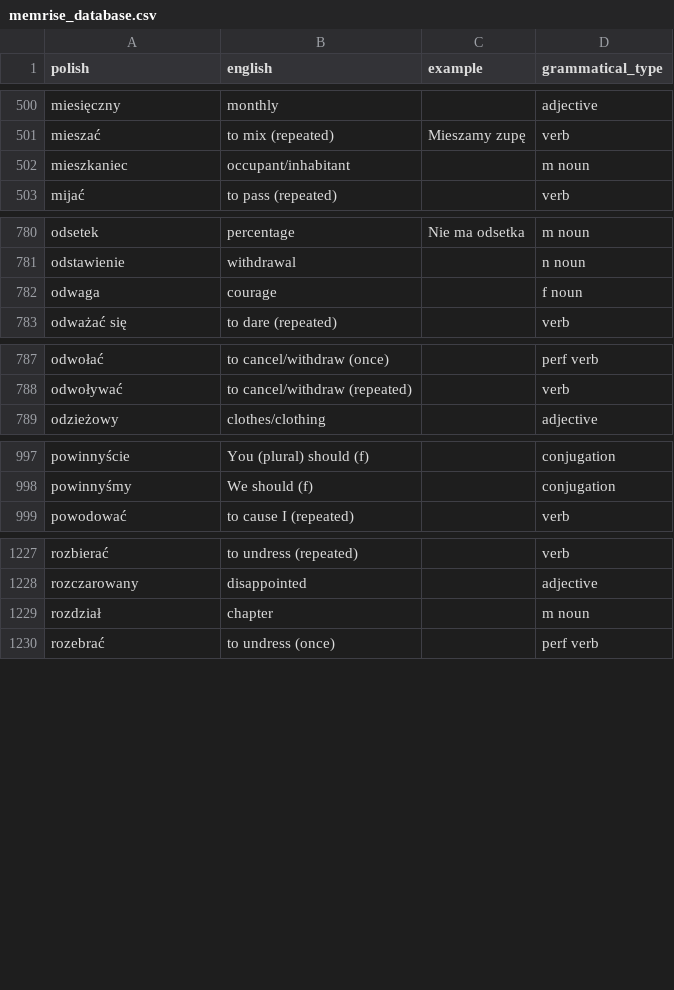
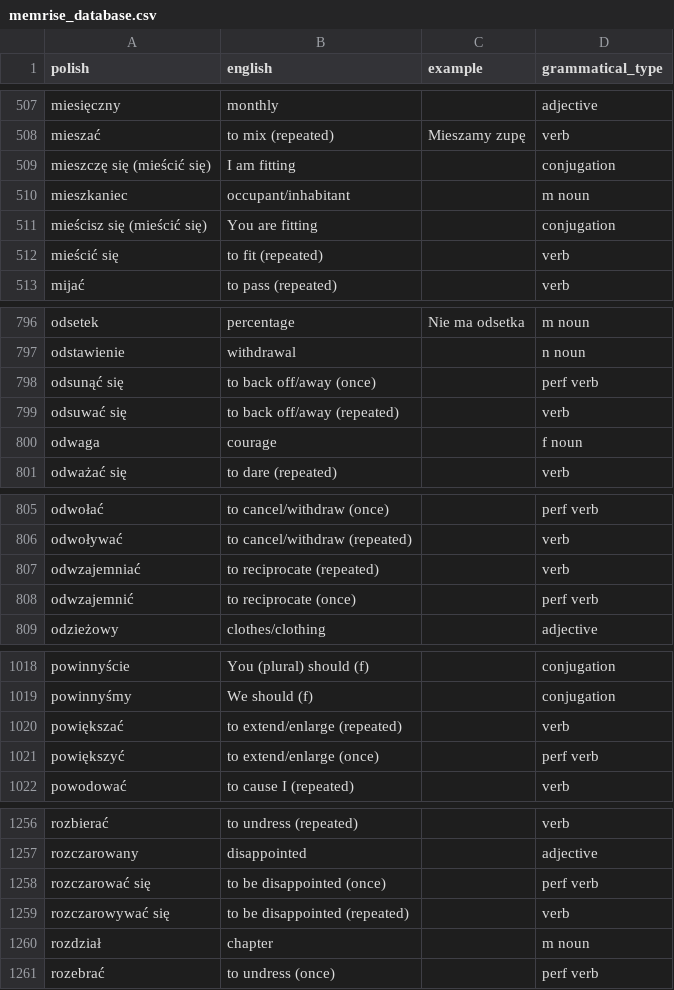
Before and after one commit to nihao2984/memrise-scraper, a CSV file: memrise_database.csv, drawn as a sheet; only a part is shown, gaps mark what is left out; the diff covers the shown part only.

```diff
--- a/memrise_database.csv
+++ b/memrise_database.csv
@@ -501,3 +508,6 @@ miesięczny,monthly,,adjective
 mieszać,to mix (repeated),Mieszamy zupę,verb
+mieszczę się (mieścić się),I am fitting,,conjugation
 mieszkaniec,occupant/inhabitant,,m noun
+mieścisz się (mieścić się),You are fitting,,conjugation
+mieścić się,to fit (repeated),,verb
 mijać,to pass (repeated),,verb
@@ -781,2 +797,4 @@ odsetek,percentage,Nie ma odsetka,m noun
 odstawienie,withdrawal,,n noun
+odsunąć się,to back off/away (once),,perf verb
+odsuwać się,to back off/away (repeated),,verb
 odwaga,courage,,f noun
@@ -788,2 +806,4 @@ odwołać,to cancel/withdraw (once),,perf verb
 odwoływać,to cancel/withdraw (repeated),,verb
+odwzajemniać,to reciprocate (repeated),,verb
+odwzajemnić,to reciprocate (once),,perf verb
 odzieżowy,clothes/clothing,,adjective
@@ -998,2 +1019,4 @@ powinnyście,You (plural) should (f),,conjugation
 powinnyśmy,We should (f),,conjugation
+powiększać,to extend/enlarge (repeated),,verb
+powiększyć,to extend/enlarge (once),,perf verb
 powodować,to cause I (repeated),,verb
@@ -1228,2 +1257,4 @@ rozbierać,to undress (repeated),,verb
 rozczarowany,disappointed,,adjective
+rozczarować się,to be disappointed (once),,perf verb
+rozczarowywać się,to be disappointed (repeated),,verb
 rozdział,chapter,,m noun
```
Also changed, not shown: 42 added rows, 1 removed row and 4 edited cells elsewhere in this file, memrise_levels.csv.
